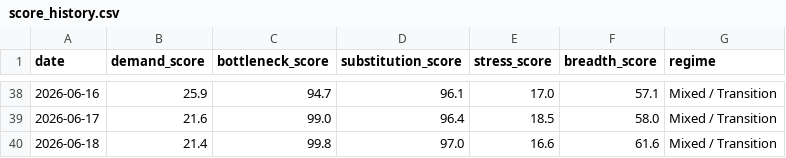
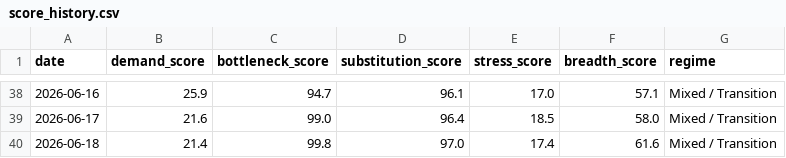
Before and after one commit to davetwchiu/ai-capex-regime-dashboard, a CSV file: data/score_history.csv, drawn as a sheet; only a part is shown, gaps mark what is left out.

```diff
--- a/data/score_history.csv
+++ b/data/score_history.csv
@@ -39,2 +39,2 @@ date,demand_score,bottleneck_score,substitution_score,stress_score,breadth_score
 2026-06-17,21.6,99.0,96.4,18.5,58.0,Mixed / Transition
-2026-06-18,21.4,99.8,97.0,16.6,61.6,Mixed / Transition
+2026-06-18,21.4,99.8,97.0,17.4,61.6,Mixed / Transition
```
Also changed, not shown: data/raw_prices.csv, 2 other files.
